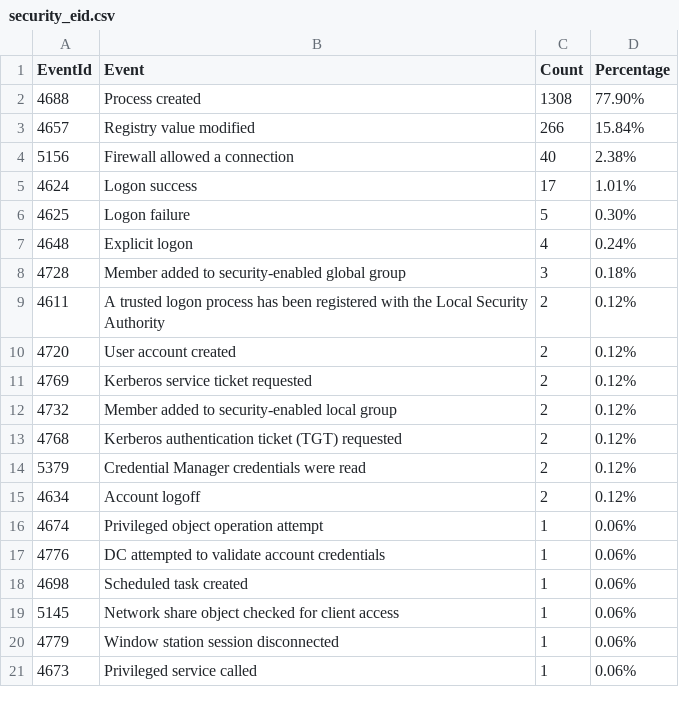
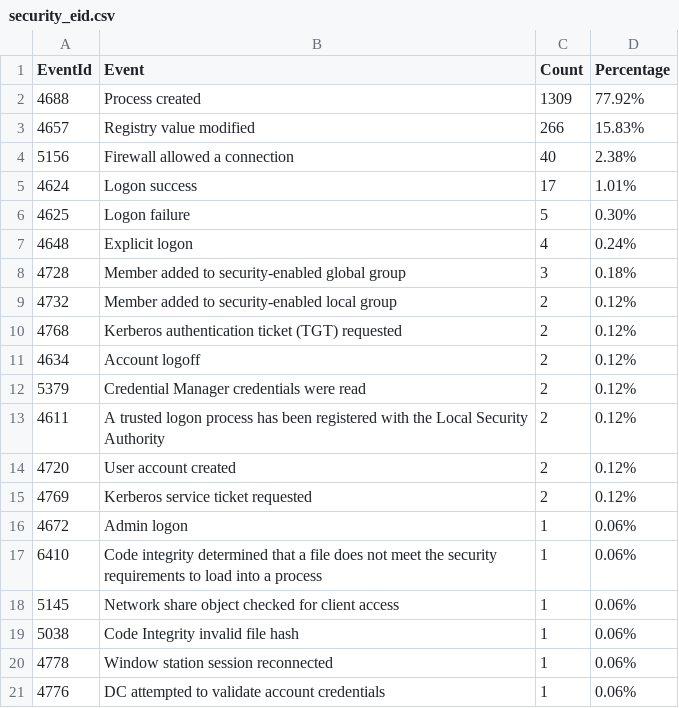
Before and after one commit to fukusuket/InvestigateWindowsLogSetting, a CSV file: security_eid.csv, drawn as a sheet.

```diff
--- a/security_eid.csv
+++ b/security_eid.csv
@@ -1,4 +1,4 @@
 EventId,Event,Count,Percentage
-4688,Process created,1308,77.90%
-4657,Registry value modified,266,15.84%
+4688,Process created,1309,77.92%
+4657,Registry value modified,266,15.83%
 5156,Firewall allowed a connection,40,2.38%
@@ -8,2 +8,6 @@ EventId,Event,Count,Percentage
 4728,Member added to security-enabled global group,3,0.18%
+4732,Member added to security-enabled local group,2,0.12%
+4768,Kerberos authentication ticket (TGT) requested,2,0.12%
+4634,Account logoff,2,0.12%
+5379,Credential Manager credentials were read,2,0.12%
 4611,A trusted logon process has been registered with the Local Security Authority,2,0.12%
@@ -11,11 +15,7 @@ EventId,Event,Count,Percentage
 4769,Kerberos service ticket requested,2,0.12%
-4732,Member added to security-enabled local group,2,0.12%
-4768,Kerberos authentication ticket (TGT) requested,2,0.12%
-5379,Credential Manager credentials were read,2,0.12%
-4634,Account logoff,2,0.12%
-4674,Privileged object operation attempt,1,0.06%
+4672,Admin logon,1,0.06%
+6410,Code integrity determined that a file does not meet the security requirements to load into a process,1,0.06%
+5145,Network share object checked for client access,1,0.06%
+5038,Code Integrity invalid file hash,1,0.06%
+4778,Window station session reconnected,1,0.06%
 4776,DC attempted to validate account credentials,1,0.06%
-4698,Scheduled task created,1,0.06%
-5145,Network share object checked for client access,1,0.06%
-4779,Window station session disconnected,1,0.06%
-4673,Privileged service called,1,0.06%
```
Also changed, not shown: sigma_eid.csv, 3 other files.
